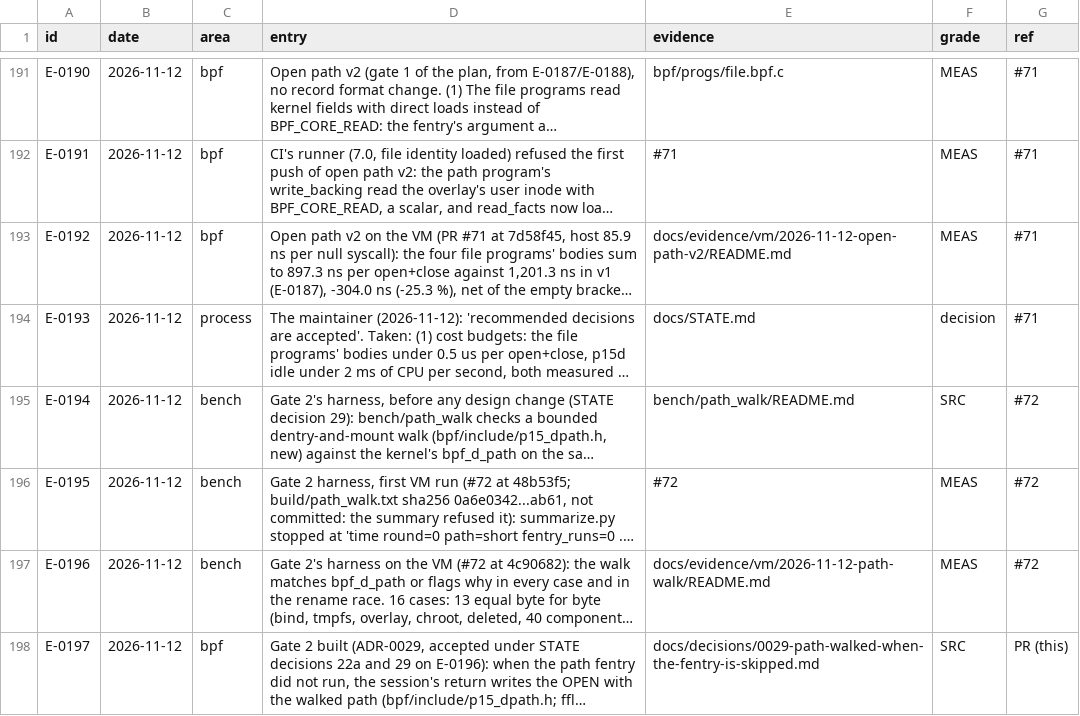
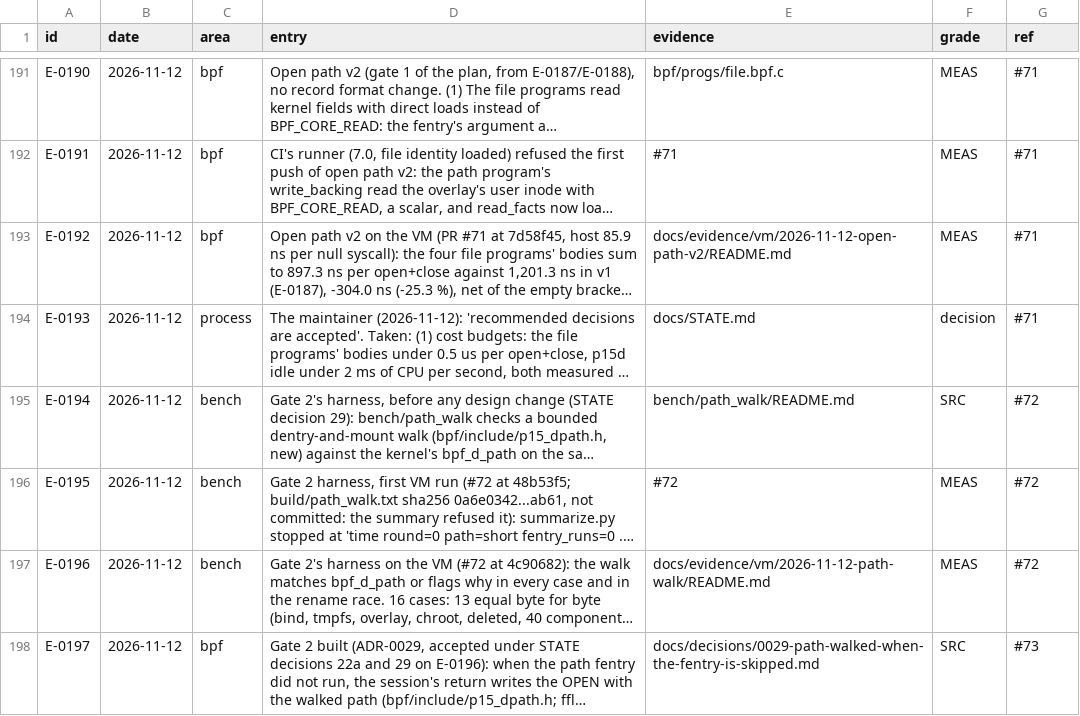
Before and after one commit to ranahunter10/fiery-dragon, a CSV file: docs/journal/engineering-log.csv, drawn as a sheet; only a part is shown, gaps mark what is left out; long unchanged cells end in …; the diff names each change by its address in the sheet, - before the commit and + after, or states it on an @@ line.

```diff
--- a/docs/journal/engineering-log.csv
+++ b/docs/journal/engineering-log.csv
-G198 (ref): PR (this)
+G198 (ref): #73
```
